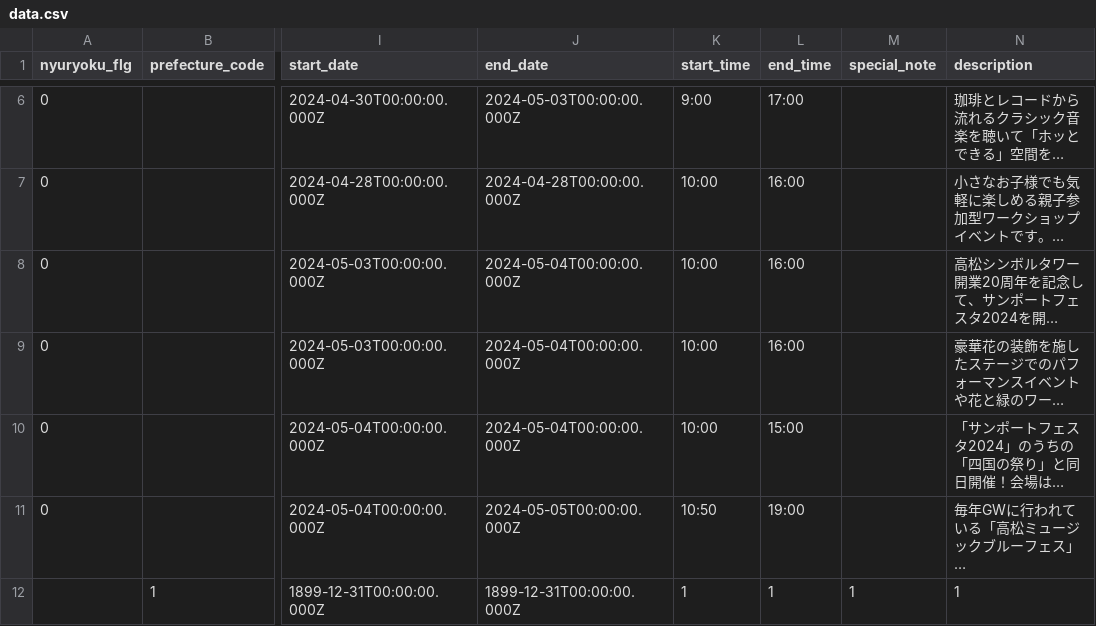
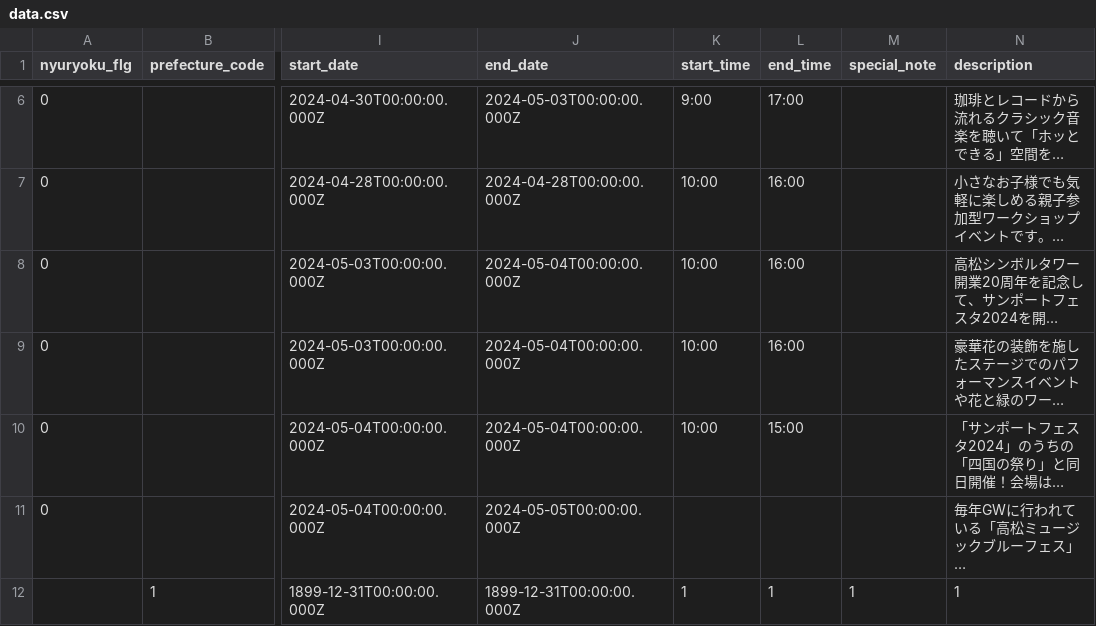
Before and after one commit to takamatsu-city/takamatsu-event-map, a CSV file: data.csv, drawn as a sheet; only a part is shown, gaps mark what is left out; long unchanged cells end in …; the diff names each change by its address in the sheet, - before the commit and + after, or states it on an @@ line.

```diff
--- a/data.csv
+++ b/data.csv
-K11 (start_time): 10:50
+K11 (start_time): (empty)
-L11 (end_time): 19:00
+L11 (end_time): (empty)
```
Also changed, not shown: 1 other file.
